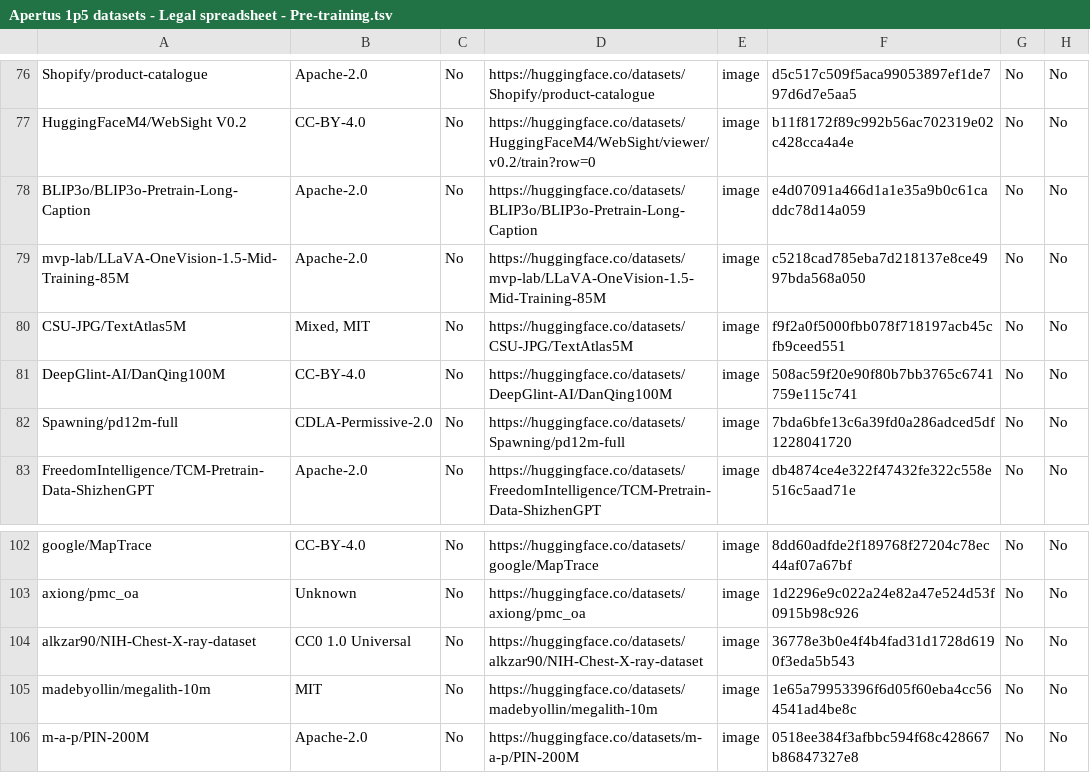
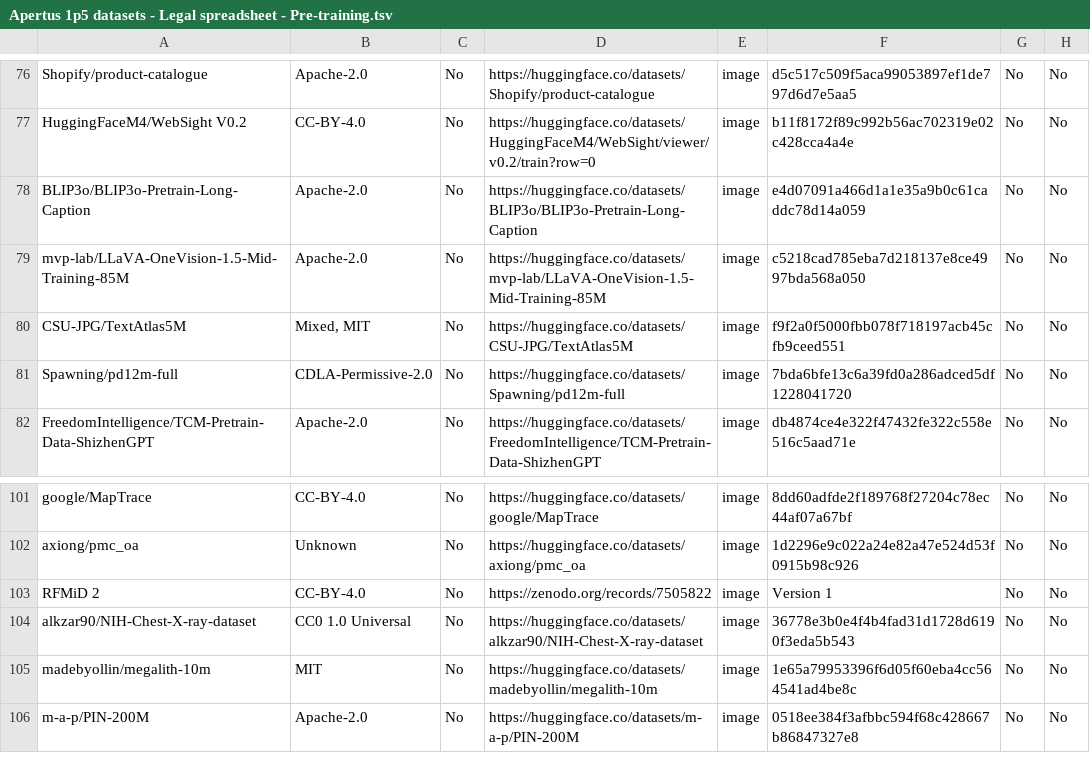
Before and after one commit to swiss-ai/apertus-data-transparency, a TSV file: reports/v1_5/Apertus 1p5 datasets - Legal spreadsheet - Pre-training.tsv, drawn as a sheet; only a part is shown, gaps mark what is left out; removed rows and columns are numbered as before the commit, all else as after; the diff covers the shown part only; the diff names each change by its address in the sheet, - before the commit and + after, or states it on an @@ line.

Commit message:
Update v1.5 multimodal pre-training datasets

```diff
--- a/reports/v1_5/Apertus 1p5 datasets - Legal spreadsheet - Pre-training.tsv
+++ b/reports/v1_5/Apertus 1p5 datasets - Legal spreadsheet - Pre-training.tsv
-row 81: DeepGlint-AI/DanQing100M | CC-BY-4.0 | No | https://huggingface.co/datasets/DeepGlint-AI/DanQing100M | image | 508ac59f20e90f80b7bb3765c6741759e115c741 | No | No
+row 103: RFMiD 2 | CC-BY-4.0 | No | https://zenodo.org/records/7505822 | image | Version 1 | No | No
```
Also changed, not shown: 3 added rows and 3 removed rows elsewhere in this file.
